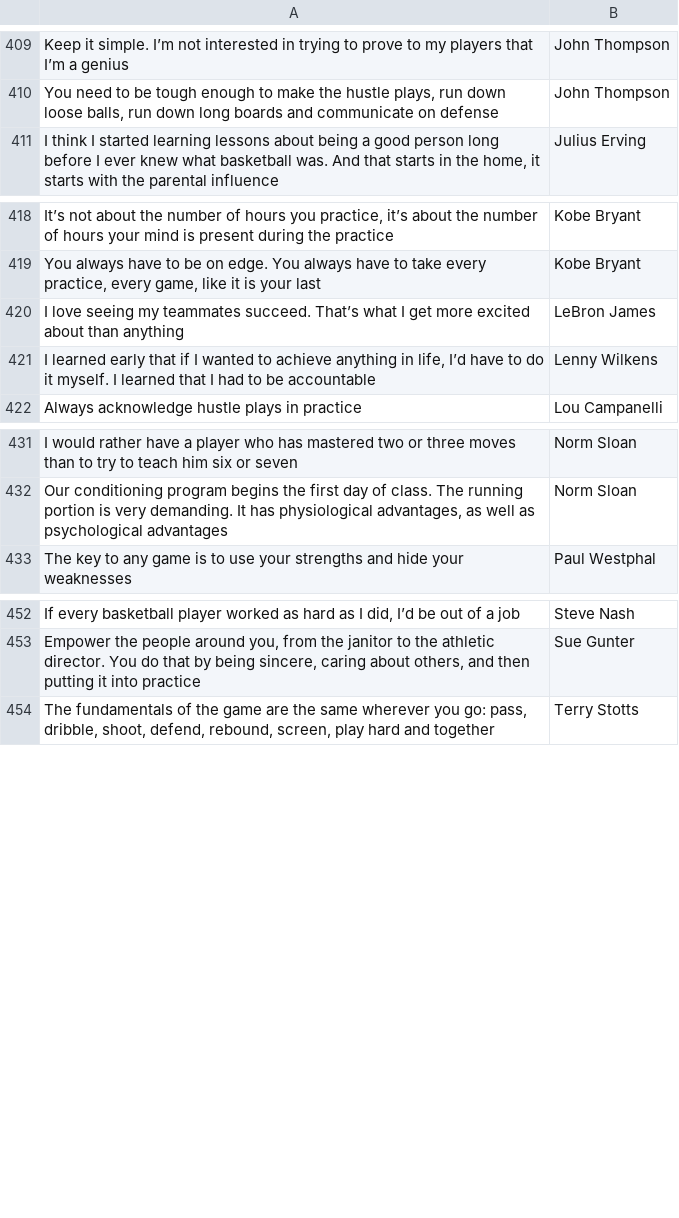
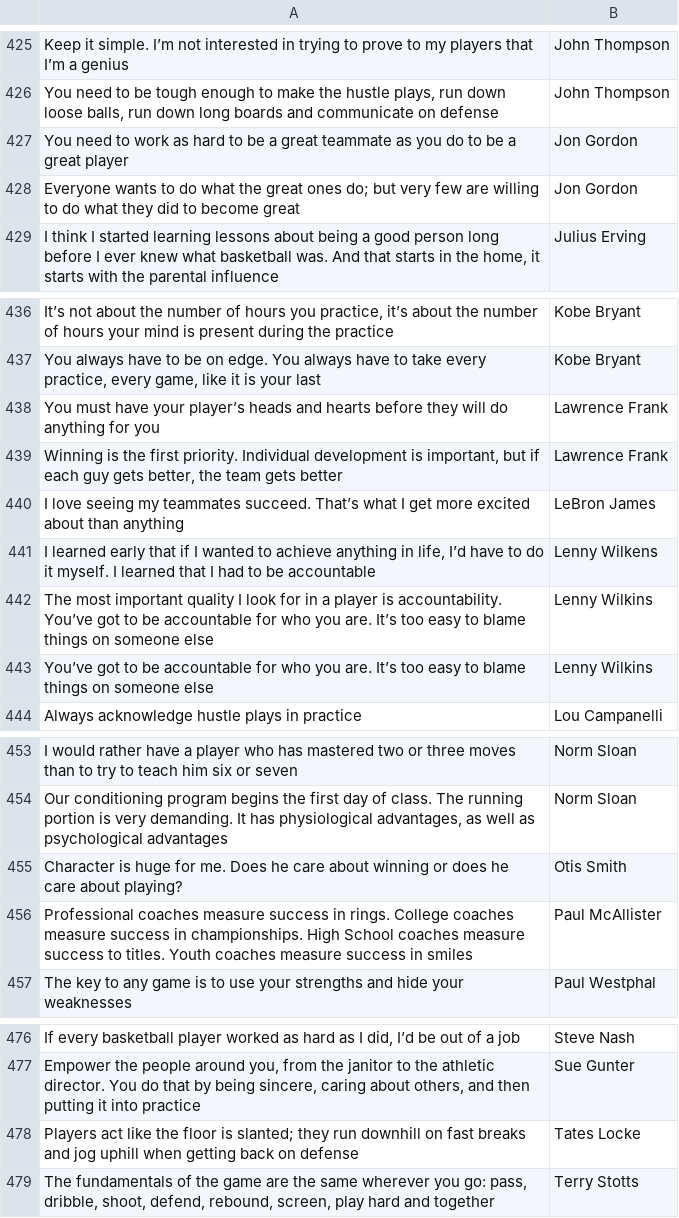
Before and after one commit to zwayne24/NBA-Extravaganza, a CSV file: quotesMaster.csv, drawn as a sheet; only a part is shown, gaps mark what is left out; the diff covers the shown part only; the diff names each change by its address in the sheet, - before the commit and + after, or states it on an @@ line.

```diff
--- a/quotesMaster.csv
+++ b/quotesMaster.csv
+row 427: You need to work as hard to be a great teammate as you do to be a great player | Jon Gordon
+row 428: Everyone wants to do what the great ones do; but very few are willing to do what they did to become great | Jon Gordon
+row 438: You must have your player’s heads and hearts before they will do anything for you | Lawrence Frank
+row 439: Winning is the first priority. Individual development is important, but if each guy gets better, the team gets better | Lawrence Frank
+row 442: The most important quality I look for in a player is accountability. You’ve got to be accountable for who you are. It’s too easy to blame things on someone else | Lenny Wilkins
+row 443: You’ve got to be accountable for who you are. It’s too easy to blame things on someone else | Lenny Wilkins
+row 455: Character is huge for me. Does he care about winning or does he care about playing? | Otis Smith
+row 456: Professional coaches measure success in rings. College coaches measure success in championships. High School coaches measure success to titles. Youth coaches measure success in smiles | Paul McAllister
+row 478: Players act like the floor is slanted; they run downhill on fast breaks and jog uphill when getting back on defense | Tates Locke
```
Also changed, not shown: 16 added rows elsewhere in this file, allNBARemaining.csv, 6 other files.
